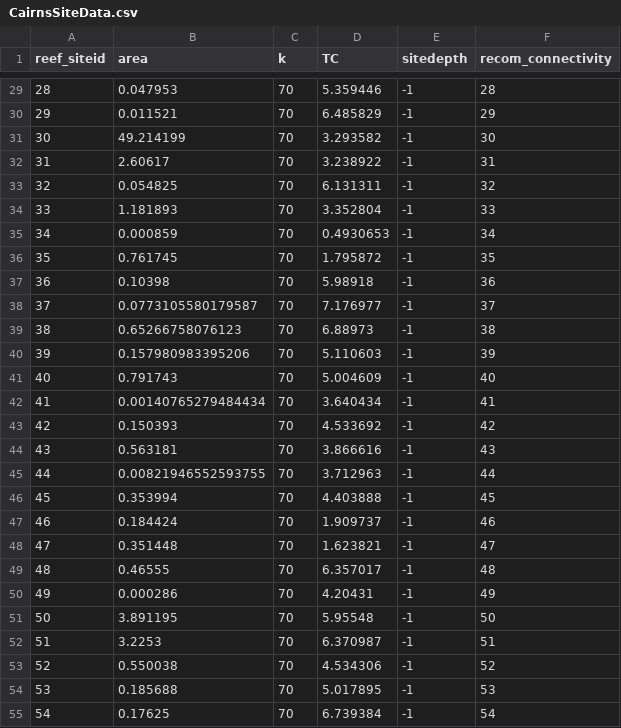
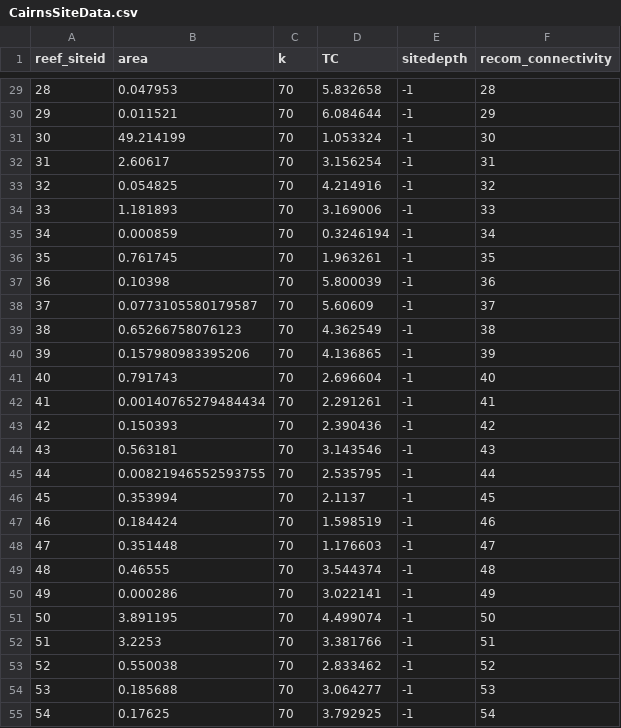
Before and after one commit to open-AIMS/ADRIA_matlab, a CSV file: Inputs/Cairns/Site_data/CairnsSiteData.csv, drawn as a sheet; only a part is shown, gaps mark what is left out; the diff covers the shown part only.

```diff
--- a/Inputs/Cairns/Site_data/CairnsSiteData.csv
+++ b/Inputs/Cairns/Site_data/CairnsSiteData.csv
@@ -29,27 +29,27 @@ reef_siteid,area,k,TC,sitedepth,recom_connectivity
-28,0.047953,70,5.359446,-1,28
-29,0.011521,70,6.485829,-1,29
-30,49.214199,70,3.293582,-1,30
-31,2.60617,70,3.238922,-1,31
-32,0.054825,70,6.131311,-1,32
-33,1.181893,70,3.352804,-1,33
-34,0.000859,70,0.4930653,-1,34
-35,0.761745,70,1.795872,-1,35
-36,0.10398,70,5.98918,-1,36
-37,0.0773105580179587,70,7.176977,-1,37
-38,0.65266758076123,70,6.88973,-1,38
-39,0.157980983395206,70,5.110603,-1,39
-40,0.791743,70,5.004609,-1,40
-41,0.00140765279484434,70,3.640434,-1,41
-42,0.150393,70,4.533692,-1,42
-43,0.563181,70,3.866616,-1,43
-44,0.00821946552593755,70,3.712963,-1,44
-45,0.353994,70,4.403888,-1,45
-46,0.184424,70,1.909737,-1,46
-47,0.351448,70,1.623821,-1,47
-48,0.46555,70,6.357017,-1,48
-49,0.000286,70,4.20431,-1,49
-50,3.891195,70,5.95548,-1,50
-51,3.2253,70,6.370987,-1,51
-52,0.550038,70,4.534306,-1,52
-53,0.185688,70,5.017895,-1,53
-54,0.17625,70,6.739384,-1,54
+28,0.047953,70,5.832658,-1,28
+29,0.011521,70,6.084644,-1,29
+30,49.214199,70,1.053324,-1,30
+31,2.60617,70,3.156254,-1,31
+32,0.054825,70,4.214916,-1,32
+33,1.181893,70,3.169006,-1,33
+34,0.000859,70,0.3246194,-1,34
+35,0.761745,70,1.963261,-1,35
+36,0.10398,70,5.800039,-1,36
+37,0.0773105580179587,70,5.60609,-1,37
+38,0.65266758076123,70,4.362549,-1,38
+39,0.157980983395206,70,4.136865,-1,39
+40,0.791743,70,2.696604,-1,40
+41,0.00140765279484434,70,2.291261,-1,41
+42,0.150393,70,2.390436,-1,42
+43,0.563181,70,3.143546,-1,43
+44,0.00821946552593755,70,2.535795,-1,44
+45,0.353994,70,2.1137,-1,45
+46,0.184424,70,1.598519,-1,46
+47,0.351448,70,1.176603,-1,47
+48,0.46555,70,3.544374,-1,48
+49,0.000286,70,3.022141,-1,49
+50,3.891195,70,4.499074,-1,50
+51,3.2253,70,3.381766,-1,51
+52,0.550038,70,2.833462,-1,52
+53,0.185688,70,3.064277,-1,53
+54,0.17625,70,3.792925,-1,54
```
Also changed, not shown: 163 edited cells elsewhere in this file, 1 other file.
